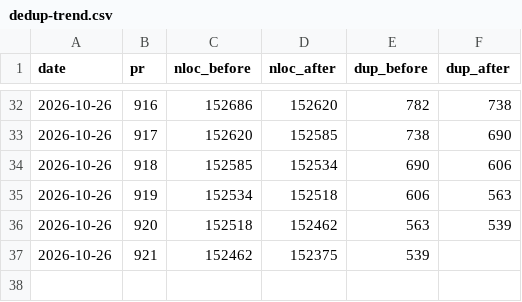
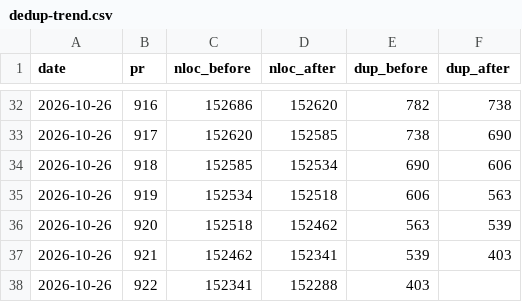
Before and after one commit to RcusStackwalker/FastECU, a CSV file: docs/reference/dedup-trend.csv, drawn as a sheet; only a part is shown, gaps mark what is left out.

```diff
--- a/docs/reference/dedup-trend.csv
+++ b/docs/reference/dedup-trend.csv
@@ -36,2 +36,3 @@ date,pr,nloc_before,nloc_after,dup_before,dup_after
 2026-10-26,920,152518,152462,563,539
-2026-10-26,921,152462,152375,539,
+2026-10-26,921,152462,152341,539,403
+2026-10-26,922,152341,152288,403,
```
Also changed, not shown: 8 other files.
